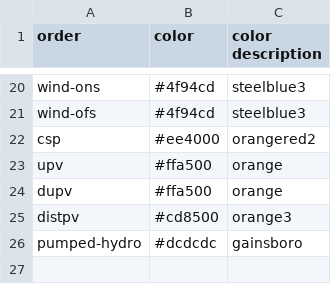
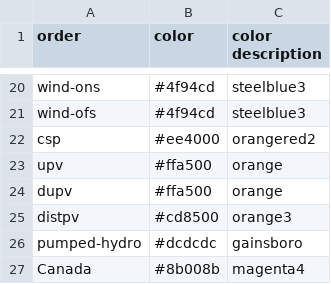
Before and after one commit to mmowers/bokehpivot, a CSV file: in/reeds2/tech_style.csv, drawn as a sheet; only a part is shown, gaps mark what is left out.

Commit message:
Adding Canadian Imports to tech mappings for ReEDS 2.0

```diff
--- a/in/reeds2/tech_style.csv
+++ b/in/reeds2/tech_style.csv
@@ -26 +26,2 @@ distpv,#cd8500,orange3
 pumped-hydro,#dcdcdc,gainsboro
+Canada,#8b008b,magenta4
```
Also changed, not shown: in/reeds2/tech_map.csv.
